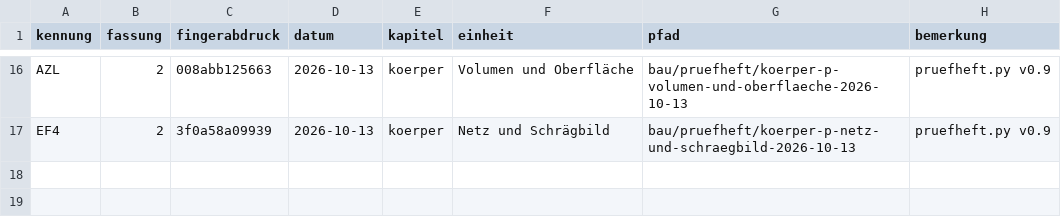
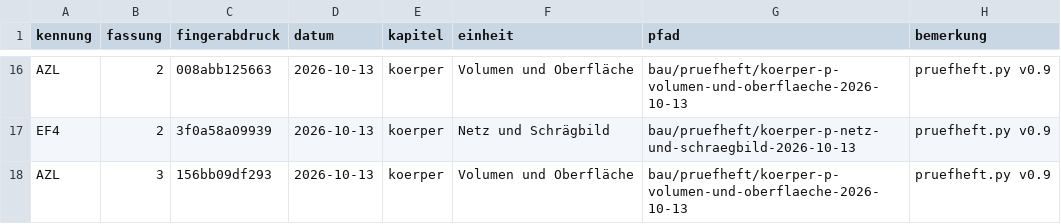
Before and after one commit to hz-0801/aufgabenbank, a CSV file: bau/fassungen.csv, drawn as a sheet; only a part is shown, gaps mark what is left out.

```diff
--- a/bau/fassungen.csv
+++ b/bau/fassungen.csv
@@ -17 +17,2 @@ AZL;2;008abb125663;2026-10-13;koerper;Volumen und Oberfläche;bau/pruefheft/koer
 EF4;2;3f0a58a09939;2026-10-13;koerper;Netz und Schrägbild;bau/pruefheft/koerper-p-netz-und-schraegbild-2026-10-13;pruefheft.py v0.9
+AZL;3;156bb09df293;2026-10-13;koerper;Volumen und Oberfläche;bau/pruefheft/koerper-p-volumen-und-oberflaeche-2026-10-13;pruefheft.py v0.9
```
Also changed, not shown: bau/register.csv.
